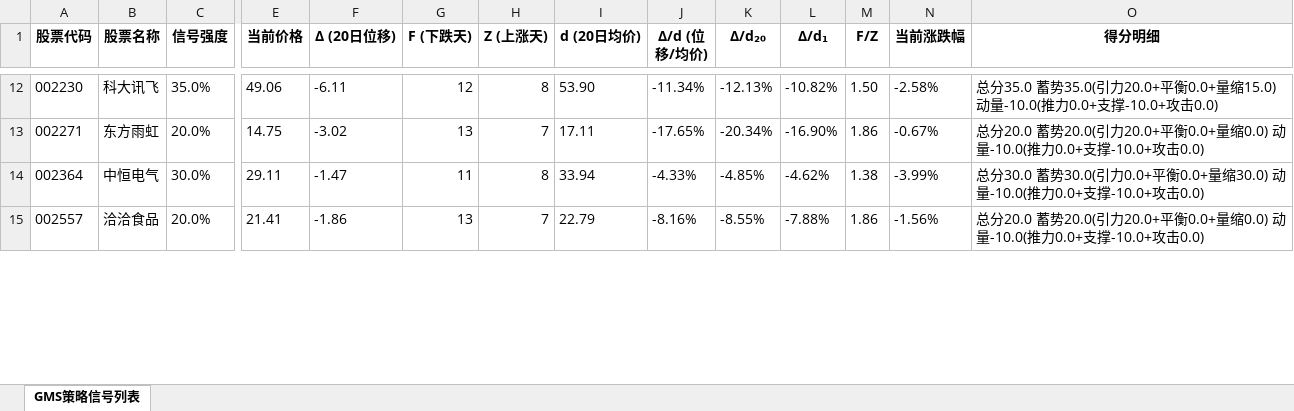
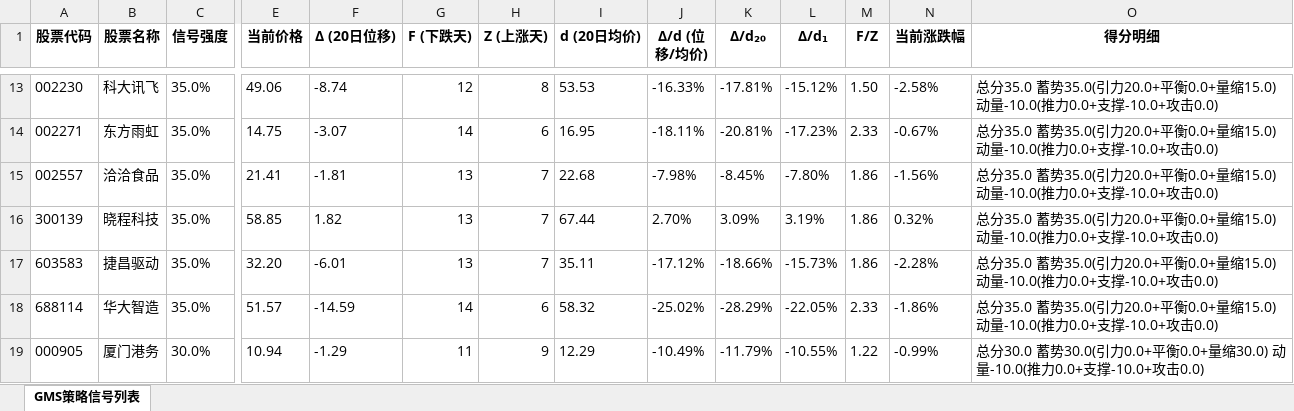
Before and after one commit to wangj9601/stock_quote_analayze, an Excel workbook: reports/gms_17_20260320.xlsx, sheet GMS策略信号列表, drawn as a sheet; only a part is shown, gaps mark what is left out; values as stored, in another font and other column widths than the file's, no borders; removed rows and columns are numbered as before the commit, all else as after; rows hold the shown columns only; the diff covers the shown part only; the diff names each change by its address in the sheet, - before the commit and + after, or states it on an @@ line.

```diff
--- a/reports/gms_17_20260320.xlsx (sheet GMS策略信号列表)
+++ b/reports/gms_17_20260320.xlsx (sheet GMS策略信号列表)
-F13 (Δ (20日位移)): -6.11
+F13 (Δ (20日位移)): -8.74
-I13 (d (20日均价)): 53.90
+I13 (d (20日均价)): 53.53
-J13 (Δ/d (位移/均价)): -11.34%
+J13 (Δ/d (位移/均价)): -16.33%
-K13 (Δ/d₂₀): -12.13%
+K13 (Δ/d₂₀): -17.81%
-L13 (Δ/d₁): -10.82%
+L13 (Δ/d₁): -15.12%
-C14 (信号强度): 20.0%
+C14 (信号强度): 35.0%
-F14 (Δ (20日位移)): -3.02
+F14 (Δ (20日位移)): -3.07
-G14 (F (下跌天)): 13
+G14 (F (下跌天)): 14
-H14 (Z (上涨天)): 7
+H14 (Z (上涨天)): 6
-I14 (d (20日均价)): 17.11
+I14 (d (20日均价)): 16.95
-J14 (Δ/d (位移/均价)): -17.65%
+J14 (Δ/d (位移/均价)): -18.11%
-K14 (Δ/d₂₀): -20.34%
+K14 (Δ/d₂₀): -20.81%
-L14 (Δ/d₁): -16.90%
+L14 (Δ/d₁): -17.23%
-M14 (F/Z): 1.86
+M14 (F/Z): 2.33
-O14 (得分明细): 总分20.0 蓄势20.0(引力20.0+平衡0.0+量缩0.0) 动量-10.0(推…
+O14 (得分明细): 总分35.0 蓄势35.0(引力20.0+平衡0.0+量缩15.0) 动量-10.0(推…
-row 14: 002364 | 中恒电气 | 30.0% | 29.11 | -1.47 | 11 | 8 | 33.94 | -4.33% | -4.85% | -4.62% | 1.38 | -3.99% | 总分30.0 蓄势30.0(引力0.0+平衡0.0+量缩30.0) 动量-10.0(推力0.0+支撑-10.0+攻击0.0)
-C15 (信号强度): 20.0%
+C15 (信号强度): 35.0%
-F15 (Δ (20日位移)): -1.86
+F15 (Δ (20日位移)): -1.81
-I15 (d (20日均价)): 22.79
+I15 (d (20日均价)): 22.68
-J15 (Δ/d (位移/均价)): -8.16%
+J15 (Δ/d (位移/均价)): -7.98%
-K15 (Δ/d₂₀): -8.55%
+K15 (Δ/d₂₀): -8.45%
-L15 (Δ/d₁): -7.88%
+L15 (Δ/d₁): -7.80%
-O15 (得分明细): 总分20.0 蓄势20.0(引力20.0+平衡0.0+量缩0.0) 动量-10.0(推…
+O15 (得分明细): 总分35.0 蓄势35.0(引力20.0+平衡0.0+量缩15.0) 动量-10.0(推…
+row 16: 300139 | 晓程科技 | 35.0% | 58.85 | 1.82 | 13 | 7 | 67.44 | 2.70% | 3.09% | 3.19% | 1.86 | 0.32% | 总分35.0 蓄势35.0(引力20.0+平衡0.0+量缩15.0) 动量-10.0(推力0.0+支撑-10.0+攻击0.0)
+row 17: 603583 | 捷昌驱动 | 35.0% | 32.20 | -6.01 | 13 | 7 | 35.11 | -17.12% | -18.66% | -15.73% | 1.86 | -2.28% | 总分35.0 蓄势35.0(引力20.0+平衡0.0+量缩15.0) 动量-10.0(推力0.0+支撑-10.0+攻击0.0)
+row 18: 688114 | 华大智造 | 35.0% | 51.57 | -14.59 | 14 | 6 | 58.32 | -25.02% | -28.29% | -22.05% | 2.33 | -1.86% | 总分35.0 蓄势35.0(引力20.0+平衡0.0+量缩15.0) 动量-10.0(推力0.0+支撑-10.0+攻击0.0)
+row 19: 000905 | 厦门港务 | 30.0% | 10.94 | -1.29 | 11 | 9 | 12.29 | -10.49% | -11.79% | -10.55% | 1.22 | -0.99% | 总分30.0 蓄势30.0(引力0.0+平衡0.0+量缩30.0) 动量-10.0(推力0.0+支撑-10.0+攻击0.0)
```
Also changed, not shown: 31 added rows, 34 removed rows and 97 edited cells elsewhere in this sheet, 15 other files.
